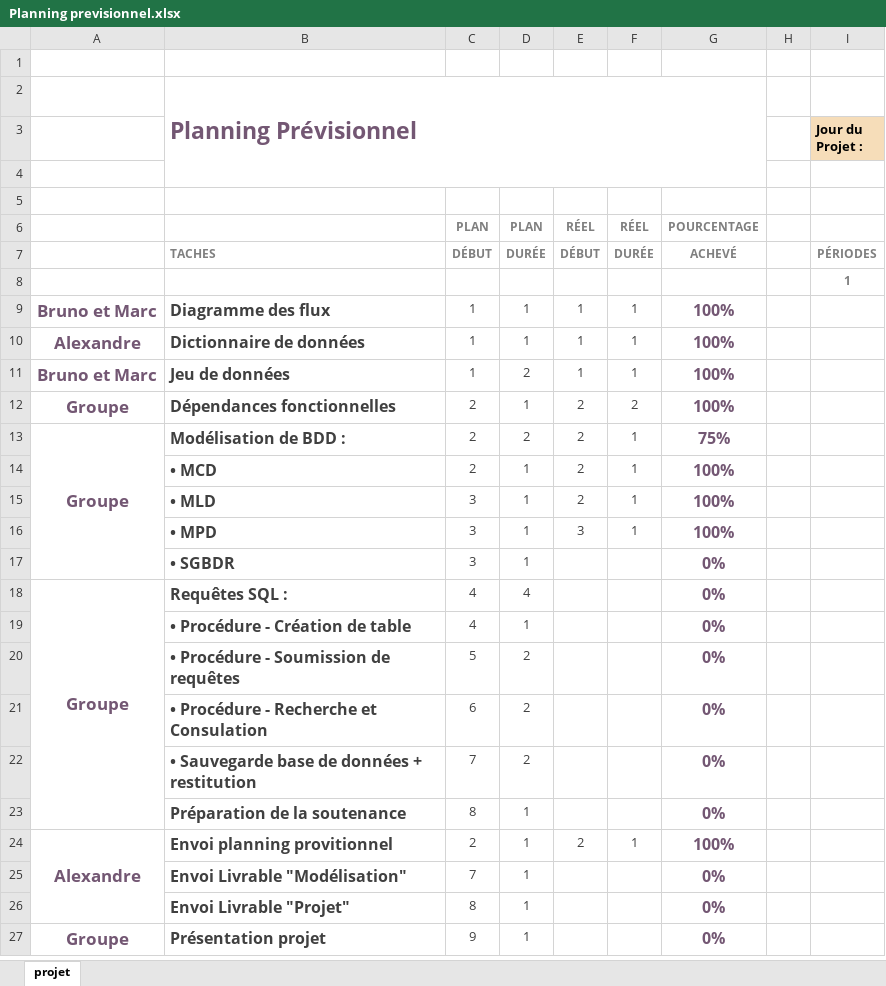
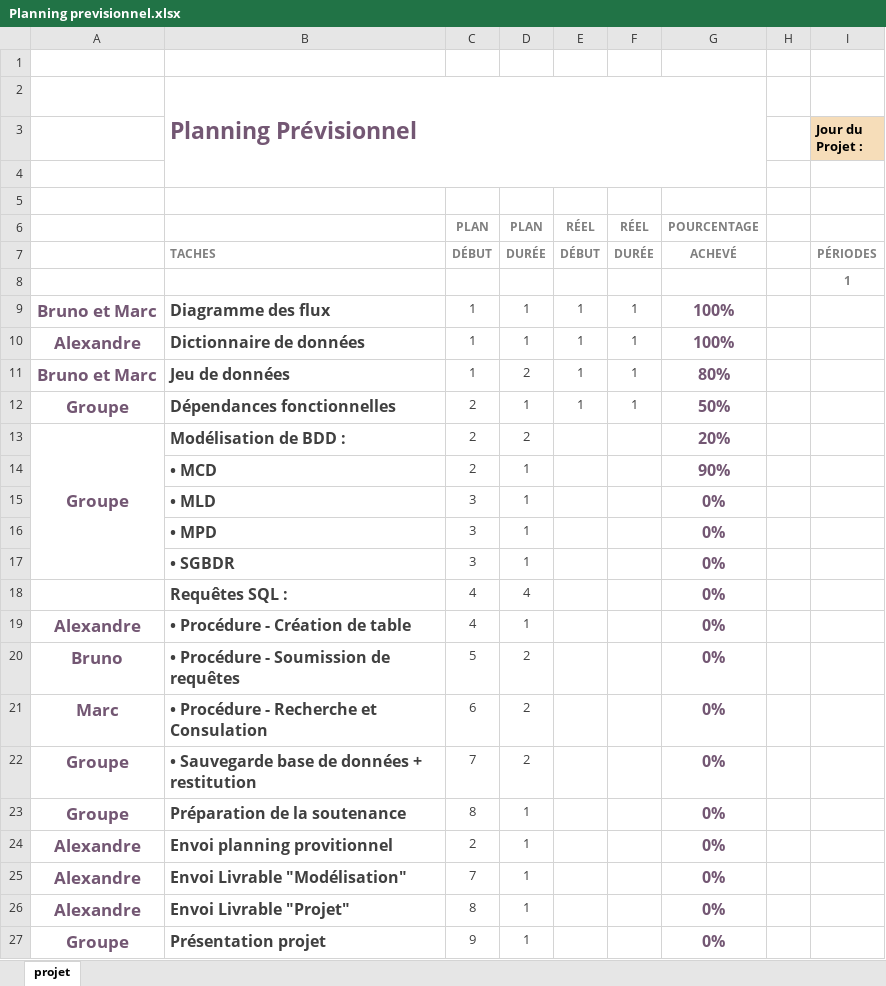
Before and after one commit to Efiria/GiselleMagicArts, an Excel workbook: Planning previsionnel.xlsx, sheet projet, drawn as a sheet; only a part is shown; values as stored, in another font and other column widths than the file's, no borders; charts and pictures and conditional formats not drawn; the diff names each change by its address in the sheet, - before the commit and + after, or states it on an @@ line.

Commit message:
Add files via upload

```diff
--- a/Planning previsionnel.xlsx (sheet projet)
+++ b/Planning previsionnel.xlsx (sheet projet)
-G11: 100%
+G11: 80%
-E12: 2
+E12: 1
-F12: 2
+F12: 1
-G12: 100%
+G12: 50%
-E13:E15: 2
+E13:E15: (empty)
-F13:F16: 1
+F13:F16: (empty)
-G13: 75%
+G13: 20%
-G14: 100%
+G14: 90%
-G15:G16: 100%
+G15:G16: 0%
-E16: 3
+E16: (empty)
-A18: Groupe
+A18: (empty)
-A18:A23 merged
-A19: (empty)
+A19: Alexandre
-A20: (empty)
+A20: Bruno
-A21: (empty)
+A21: Marc
-A22:A23: (empty)
+A22:A23: Groupe
-A24:A26 merged
-E24: 2
+E24: (empty)
-F24: 1
+F24: (empty)
-G24: 100%
+G24: 0%
-A25:A26: (empty)
+A25:A26: Alexandre
```
Also changed, not shown: charts or pictures.
